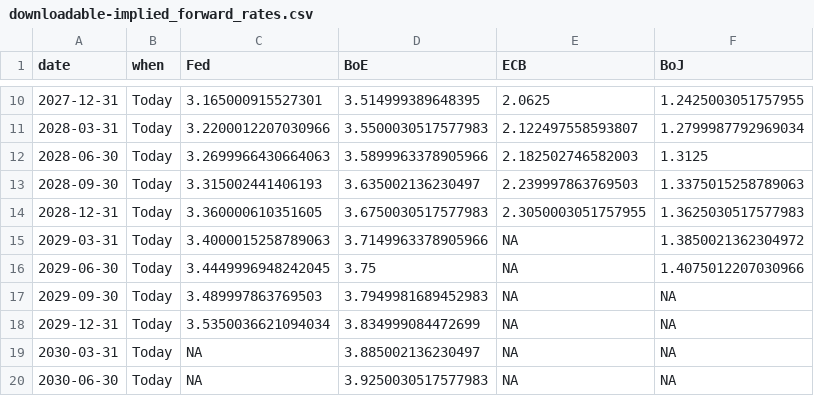
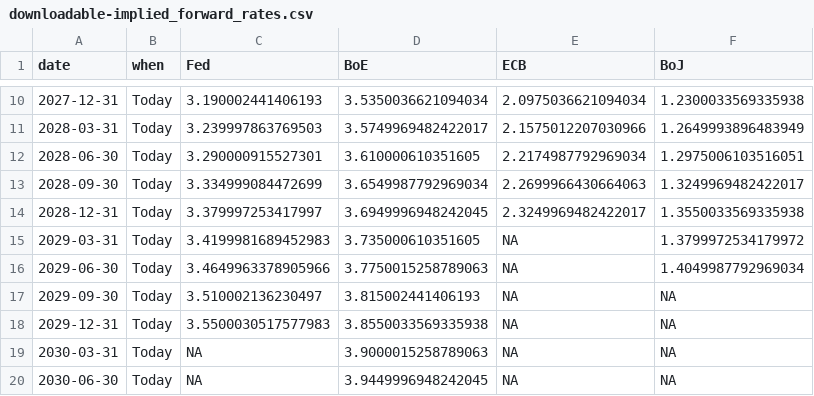
Before and after one commit to jhsuss/ft-monetary-policy-radar, a CSV file: data/downloadable-implied_forward_rates.csv, drawn as a sheet; only a part is shown, gaps mark what is left out; the diff covers the shown part only.

```diff
--- a/data/downloadable-implied_forward_rates.csv
+++ b/data/downloadable-implied_forward_rates.csv
@@ -10,11 +10,11 @@ date,when,Fed,BoE,ECB,BoJ
-2027-12-31,Today,3.165000915527301,3.514999389648395,2.0625,1.2425003051757955
-2028-03-31,Today,3.2200012207030966,3.5500030517577983,2.122497558593807,1.2799987792969034
-2028-06-30,Today,3.2699966430664063,3.5899963378905966,2.182502746582003,1.3125
-2028-09-30,Today,3.315002441406193,3.635002136230497,2.239997863769503,1.3375015258789063
-2028-12-31,Today,3.360000610351605,3.6750030517577983,2.3050003051757955,1.3625030517577983
-2029-03-31,Today,3.4000015258789063,3.7149963378905966,NA,1.3850021362304972
-2029-06-30,Today,3.4449996948242045,3.75,NA,1.4075012207030966
-2029-09-30,Today,3.489997863769503,3.7949981689452983,NA,NA
-2029-12-31,Today,3.5350036621094034,3.834999084472699,NA,NA
-2030-03-31,Today,NA,3.885002136230497,NA,NA
-2030-06-30,Today,NA,3.9250030517577983,NA,NA
+2027-12-31,Today,3.190002441406193,3.5350036621094034,2.0975036621094034,1.2300033569335938
+2028-03-31,Today,3.239997863769503,3.5749969482422017,2.1575012207030966,1.2649993896483949
+2028-06-30,Today,3.290000915527301,3.610000610351605,2.2174987792969034,1.2975006103516051
+2028-09-30,Today,3.334999084472699,3.6549987792969034,2.2699966430664063,1.3249969482422017
+2028-12-31,Today,3.379997253417997,3.6949996948242045,2.3249969482422017,1.3550033569335938
+2029-03-31,Today,3.4199981689452983,3.735000610351605,NA,1.3799972534179972
+2029-06-30,Today,3.4649963378905966,3.7750015258789063,NA,1.4049987792969034
+2029-09-30,Today,3.510002136230497,3.815002441406193,NA,NA
+2029-12-31,Today,3.5500030517577983,3.8550033569335938,NA,NA
+2030-03-31,Today,NA,3.9000015258789063,NA,NA
+2030-06-30,Today,NA,3.9449996948242045,NA,NA
```
Also changed, not shown: 97 edited cells elsewhere in this file.
